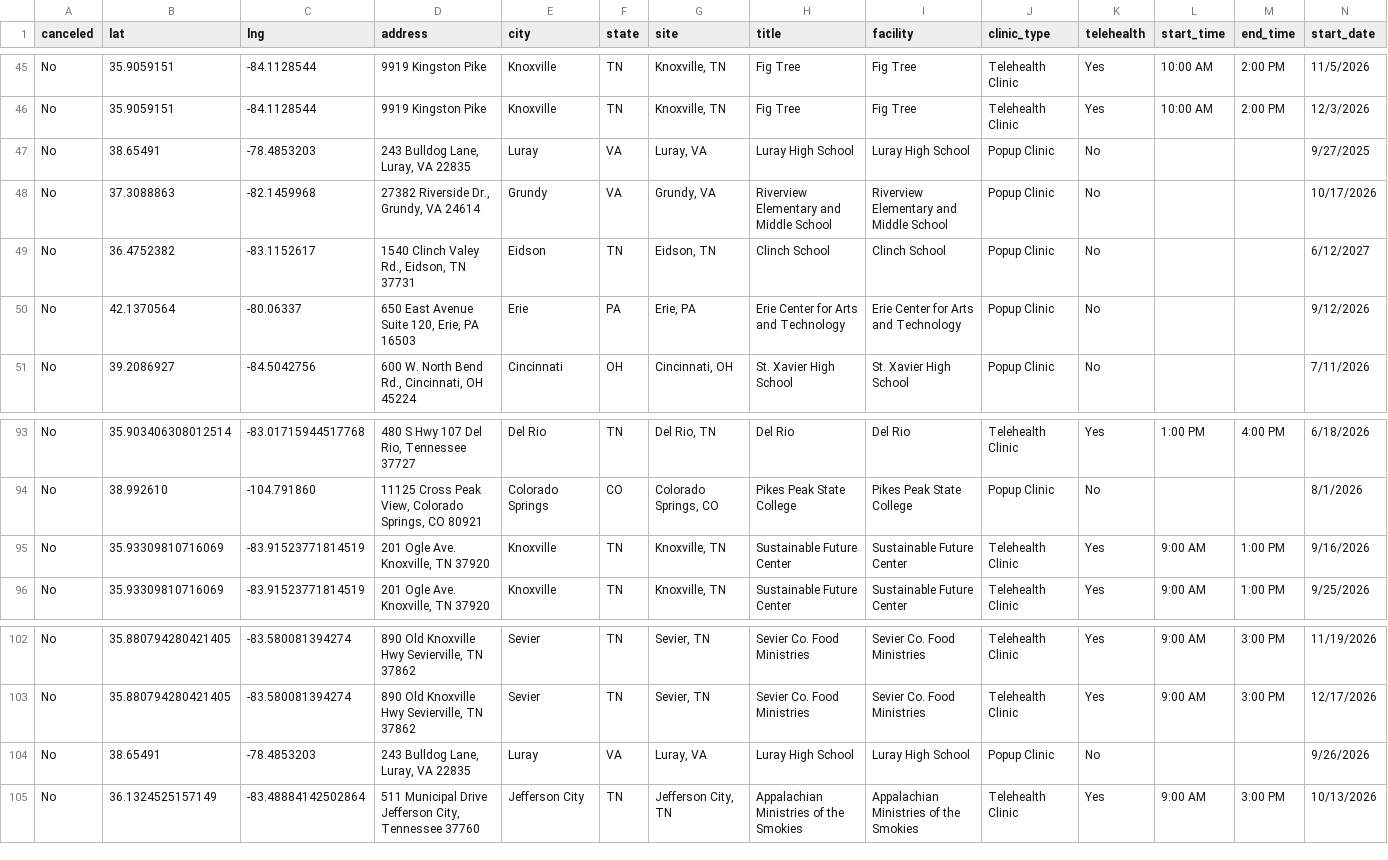
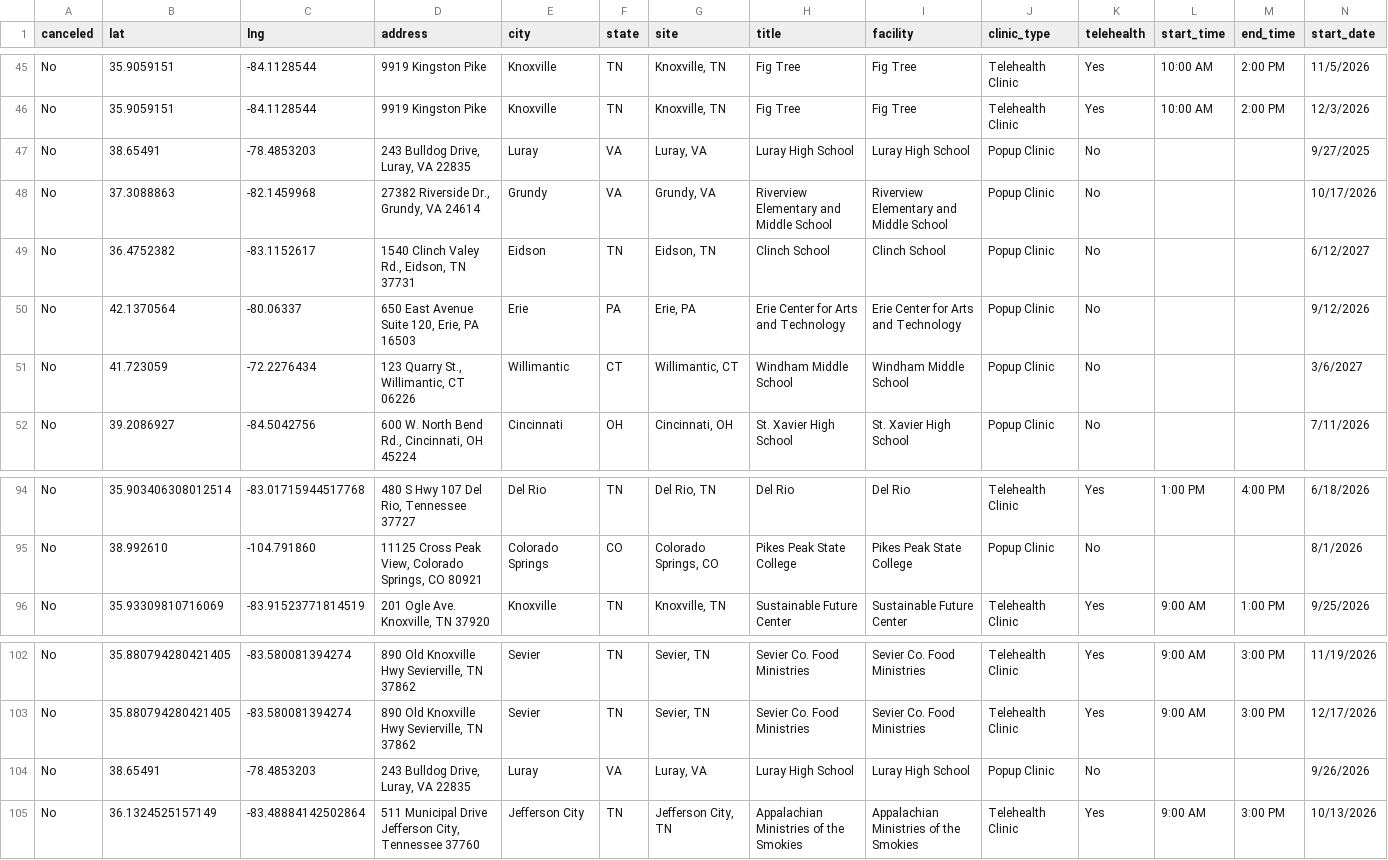
Before and after one commit to ITDeptAdmin/ScheduleMap, a CSV file: Clinic Master Schedule for git.csv, drawn as a sheet; only a part is shown, gaps mark what is left out; removed rows and columns are numbered as before the commit, all else as after; rows hold the shown columns only; the diff names each change by its address in the sheet, - before the commit and + after, or states it on an @@ line.

```diff
--- a/Clinic Master Schedule for git.csv
+++ b/Clinic Master Schedule for git.csv
-D47 (address): 243 Bulldog Lane, Luray, VA 22835
+D47 (address): 243 Bulldog Drive, Luray, VA 22835
+row 51: No | 41.723059 | -72.2276434 | 123 Quarry St., Willimantic, CT 06226 | Willimantic | CT | Willimantic, CT | Windham Middle School | Windham Middle School | Popup Clinic | No |  |  | 3/6/2027
-row 95: No | 35.93309810716069 | -83.91523771814519 | 201 Ogle Ave. Knoxville, TN 37920 | Knoxville | TN | Knoxville, TN | Sustainable Future Center | Sustainable Future Center | Telehealth Clinic | Yes | 9:00 AM | 1:00 PM | 9/16/2026
-D104 (address): 243 Bulldog Lane, Luray, VA 22835
+D104 (address): 243 Bulldog Drive, Luray, VA 22835
```
